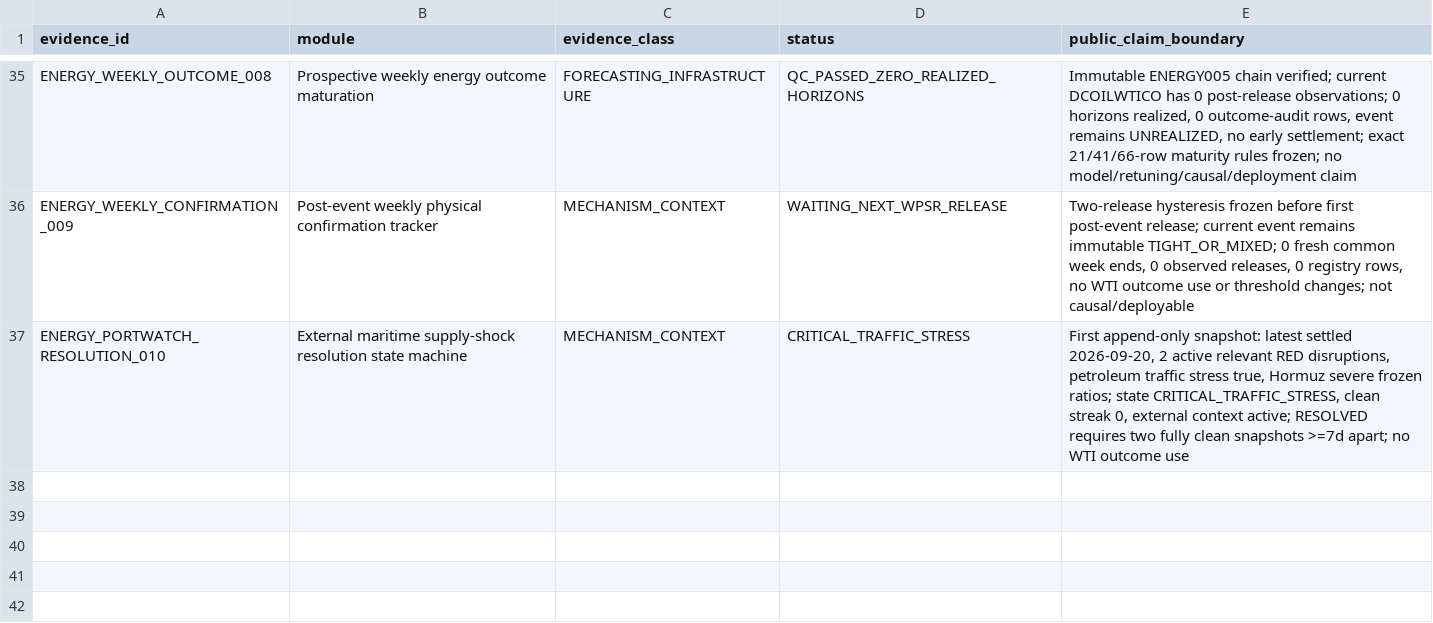
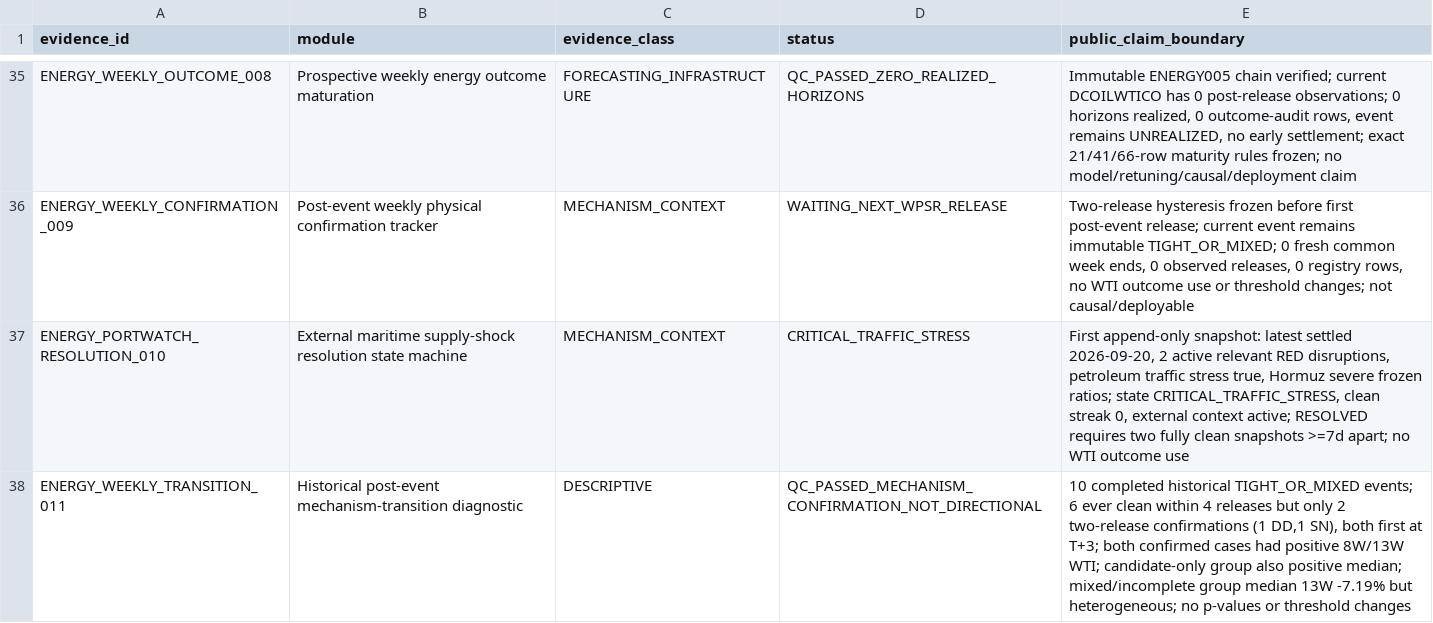
Before and after one commit to xuanyiting68-hash/gss-cb-001-macro-regime-cross-asset, a CSV file: docs/EVIDENCE_LEDGER.csv, drawn as a sheet; only a part is shown, gaps mark what is left out; the diff names each change by its address in the sheet, - before the commit and + after, or states it on an @@ line.

```diff
--- a/docs/EVIDENCE_LEDGER.csv
+++ b/docs/EVIDENCE_LEDGER.csv
+row 38: ENERGY_WEEKLY_TRANSITION_011 | Historical post-event mechanism-transition diagnostic | DESCRIPTIVE | QC_PASSED_MECHANISM_CONFIRMATION_NOT_DIRECTIONAL | 10 completed historical TIGHT_OR_MIXED events; 6 ever clean within 4 releases but only 2 two-release confirmations (1 DD,1 SN), both first at T+3; both confirmed cases had positive 8W/13W WTI; candidate-only group also positive median; mixed/incomplete group median 13W -7.19% but heterogeneous; no p-values or threshold changes
```
Also changed, not shown: docs/FILE_MANIFEST.csv, 3 other files.
